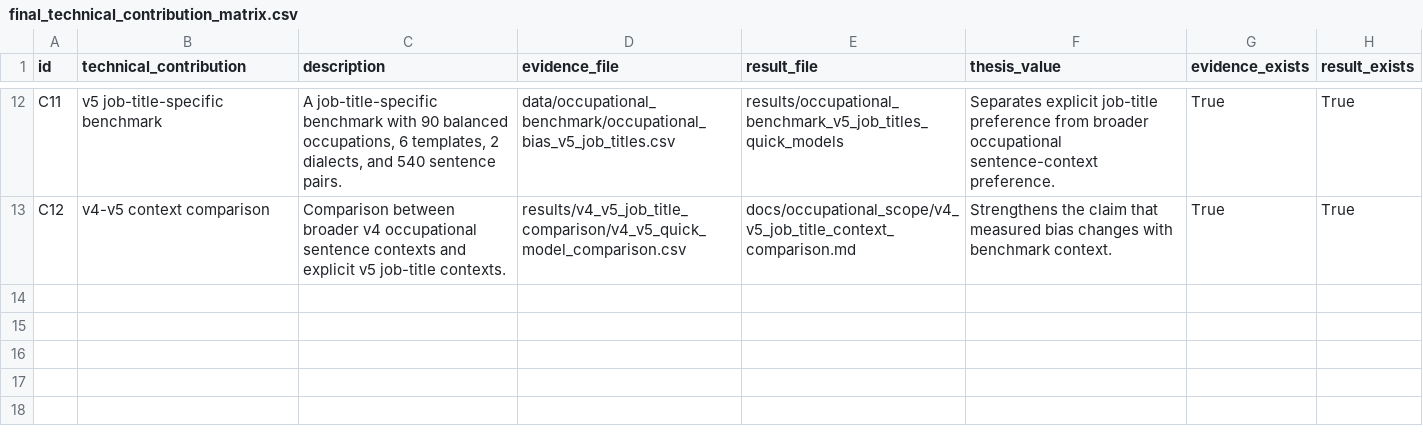
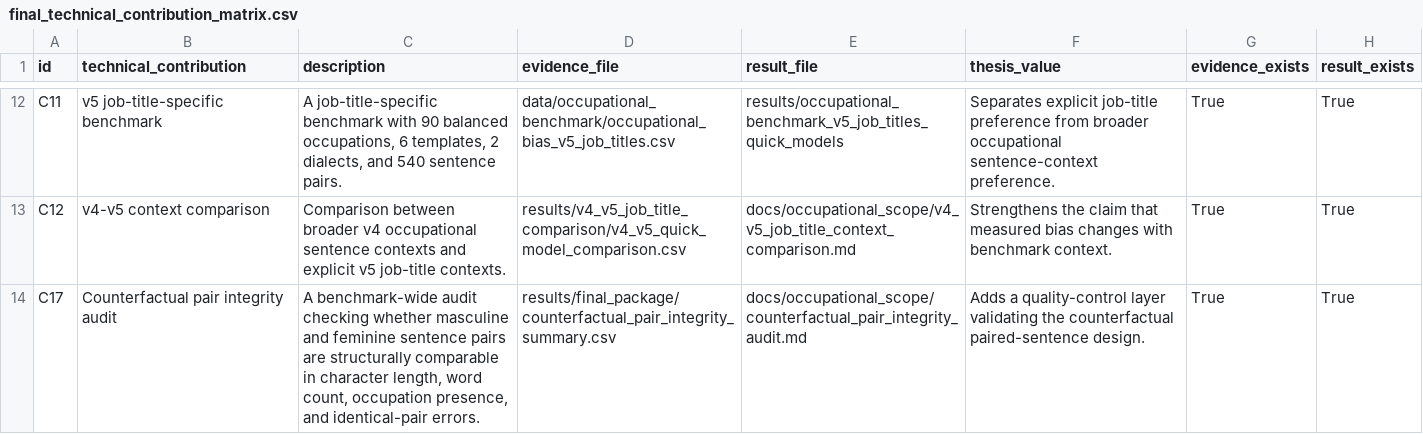
Before and after one commit to Hanaa-wakwak/arabic-llm-gender-bias, a CSV file: results/final_package/final_technical_contribution_matrix.csv, drawn as a sheet; only a part is shown, gaps mark what is left out.

Commit message:
Add counterfactual pair integrity audit contribution

```diff
--- a/results/final_package/final_technical_contribution_matrix.csv
+++ b/results/final_package/final_technical_contribution_matrix.csv
@@ -13 +13,2 @@ C11,v5 job-title-specific benchmark,"A job-title-specific benchmark with 90 bala
 C12,v4-v5 context comparison,Comparison between broader v4 occupational sentence contexts and explicit v5 job-title contexts.,results/v4_v5_job_title_comparison/v4_v5_quick_model_comparison.csv,docs/occupational_scope/v4_v5_job_title_context_comparison.md,Strengthens the claim that measured bias changes with benchmark context.,True,True
+C17,Counterfactual pair integrity audit,"A benchmark-wide audit checking whether masculine and feminine sentence pairs are structurally comparable in character length, word count, occupation presence, and identical-pair errors.",results/final_package/counterfactual_pair_integrity_summary.csv,docs/occupational_scope/counterfactual_pair_integrity_audit.md,Adds a quality-control layer validating the counterfactual paired-sentence design.,True,True
```
Also changed, not shown: 8 other files.
